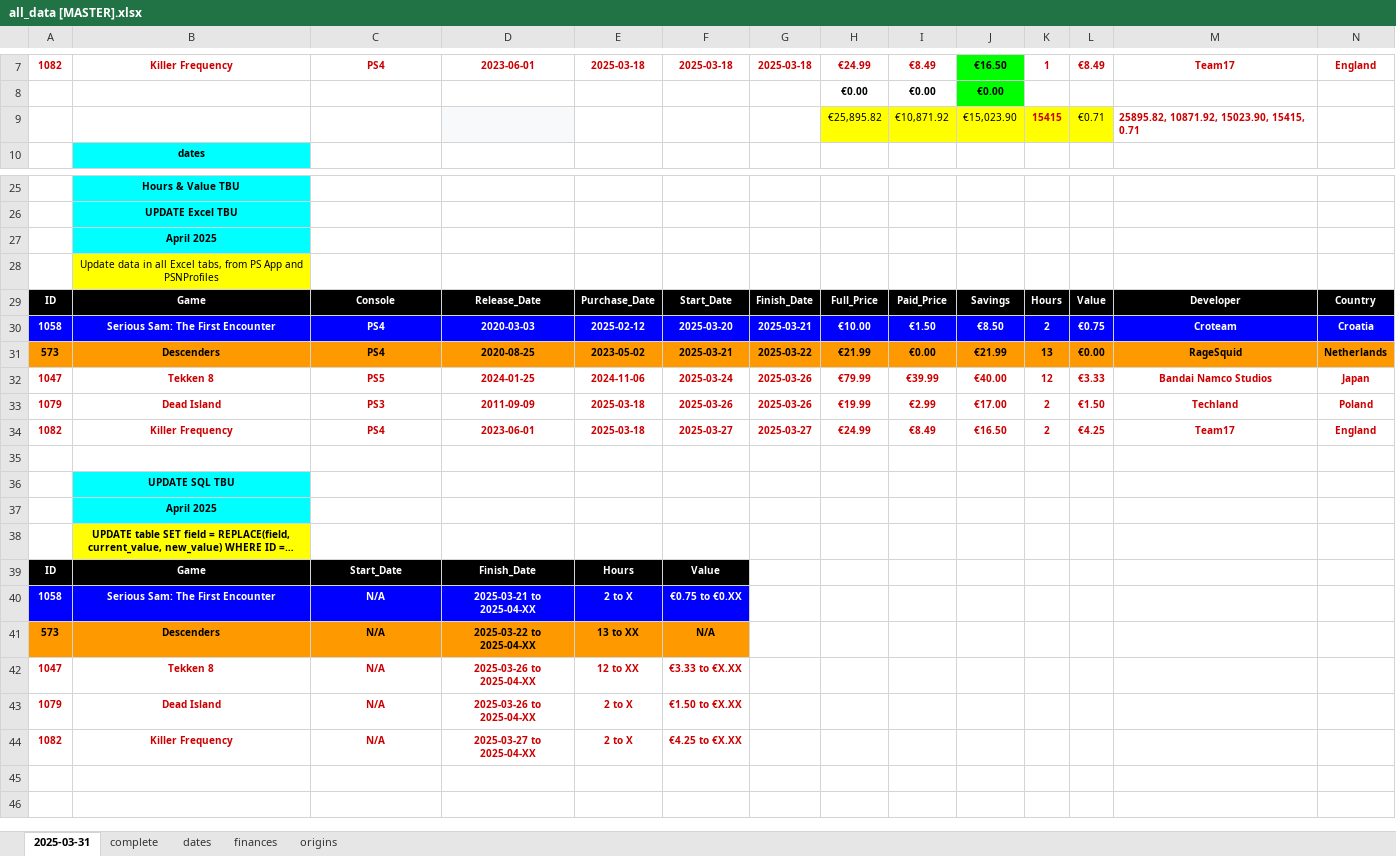
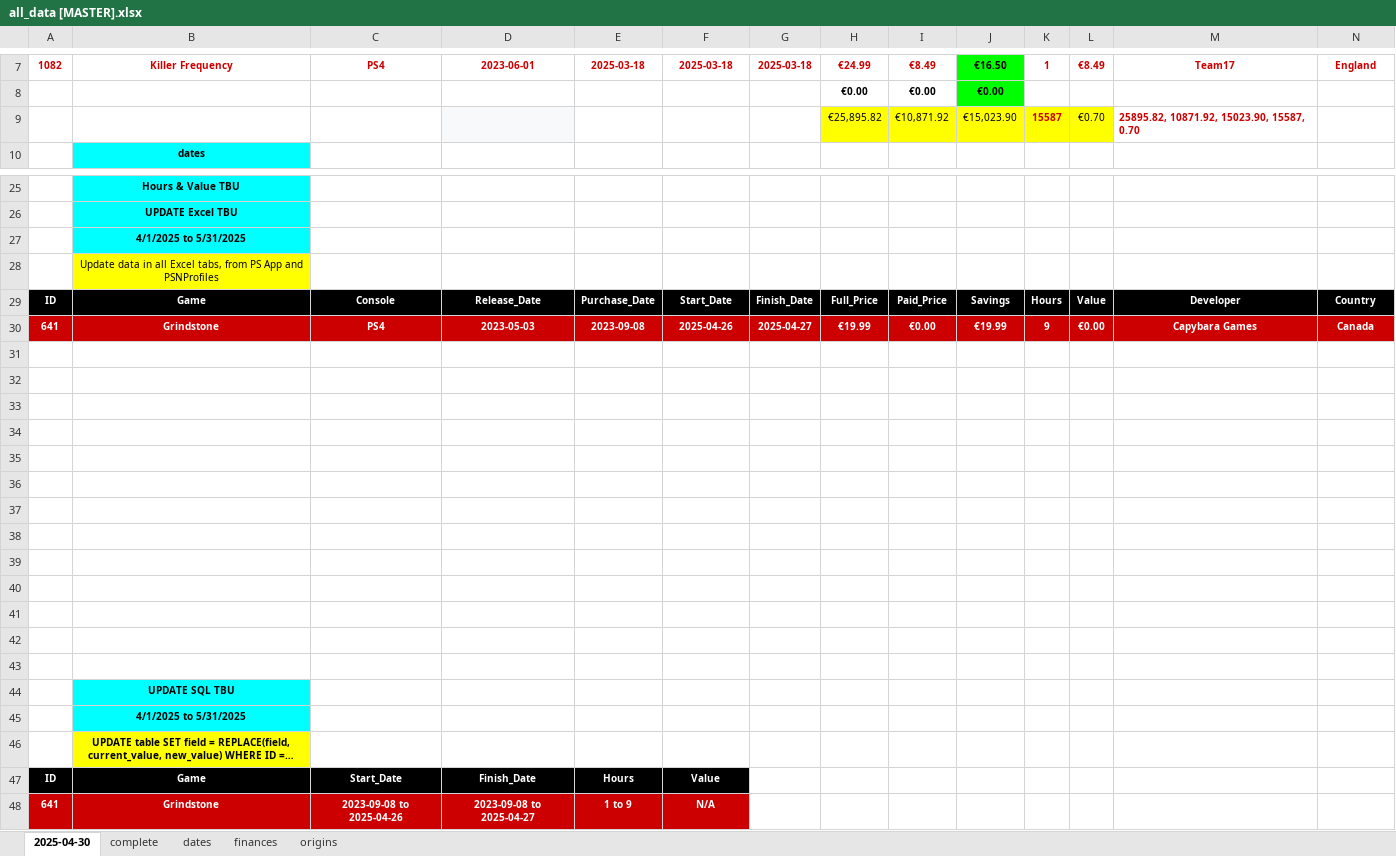
Before and after one commit to hoffjager/databases, an Excel workbook: playstation/output/all_data [MASTER].xlsx, sheet 2025-04-30, drawn as a sheet; only a part is shown, gaps mark what is left out; long unchanged cells end in …; values as stored, in another font and other column widths than the file's, no borders; charts and pictures not drawn; removed rows and columns are numbered as before the commit, all else as after; the diff names each change by its address in the sheet, - before the commit and + after, or states it on an @@ line.

```diff
--- a/playstation/output/all_data [MASTER].xlsx (sheet 2025-04-30)
+++ b/playstation/output/all_data [MASTER].xlsx (sheet 2025-04-30)
-sheet tab: 2025-03-31
+sheet tab: 2025-04-30
-K9: 15415
+K9: 15587
-L9: €0.71
+L9: €0.70
-M9: 25895.82, 10871.92, 15023.90, 15415, 0.71
+M9: 25895.82, 10871.92, 15023.90, 15587, 0.70
-B27: April 2025
+B27: 4/1/2025 to 5/31/2025
+row 30: 641 | Grindstone | PS4 | 2023-05-03 | 2023-09-08 | 2025-04-26 | 2025-04-27 | €19.99 | €0.00 | €19.99 | 9 | €0.00 | Capybara Games | Canada
-row 31: 1058 | Serious Sam: The First Encounter | PS4 | 2020-03-03 | 2025-02-12 | 2025-03-20 | 2025-03-21 | €10.00 | €1.50 | €8.50 | 2 | €0.75 | Croteam | Croatia
+row 31: (empty)
-A31:N31 fill: #0000FF
+A31:N31 fill: none
-row 32: 573 | Descenders | PS4 | 2020-08-25 | 2023-05-02 | 2025-03-21 | 2025-03-22 | €21.99 | €0.00 | €21.99 | 13 | €0.00 | RageSquid | Netherlands
+row 32: (empty)
-A32:N32 fill: #FF9900
+A32:N32 fill: none
-row 33: 1047 | Tekken 8 | PS5 | 2024-01-25 | 2024-11-06 | 2025-03-24 | 2025-03-26 | €79.99 | €39.99 | €40.00 | 12 | €3.33 | Bandai Namco Studios | Japan
+row 33: (empty)
-row 34: 1079 | Dead Island | PS3 | 2011-09-09 | 2025-03-18 | 2025-03-26 | 2025-03-26 | €19.99 | €2.99 | €17.00 | 2 | €1.50 | Techland | Poland
+row 34: (empty)
-row 35: 1082 | Killer Frequency | PS4 | 2023-06-01 | 2025-03-18 | 2025-03-27 | 2025-03-27 | €24.99 | €8.49 | €16.50 | 2 | €4.25 | Team17 | England
+row 35: (empty)
+row 36: (empty)
+row 37: (empty)
+row 38: (empty)
+row 39: (empty)
+row 40: (empty)
+row 41: (empty)
+row 42: (empty)
-B45: April 2025
+B45: 4/1/2025 to 5/31/2025
-row 40: 1058 | Serious Sam: The First Encounter | N/A | 2025-03-21 to 2025-04-XX | 2 to X | €0.75 to €0.XX
-row 41: 573 | Descenders | N/A | 2025-03-22 to 2025-04-XX | 13 to XX | N/A
-row 42: 1047 | Tekken 8 | N/A | 2025-03-26 to 2025-04-XX | 12 to XX | €3.33 to €X.XX
-row 43: 1079 | Dead Island | N/A | 2025-03-26 to 2025-04-XX | 2 to X | €1.50 to €X.XX
-row 44: 1082 | Killer Frequency | N/A | 2025-03-27 to 2025-04-XX | 2 to X | €4.25 to €X.XX
+row 48: 641 | Grindstone | 2023-09-08 to 2025-04-26 | 2023-09-08 to 2025-04-27 | 1 to 9 | N/A
```
Also changed, not shown: sheet complete, sheet finances, sheet dates, formulas that keep their value, playstation/output/1. wishlist.xlsx, playstation/output/dates_timeline.xlsx, 10 other files.
